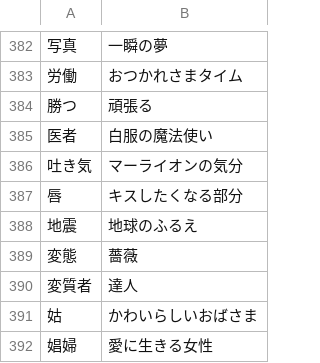
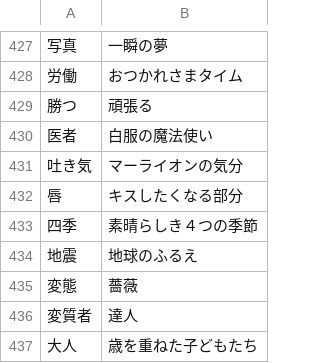
Before and after one commit to shogo82148/anti-sizukatter, a CSV file: words.csv, drawn as a sheet; only a part is shown, gaps mark what is left out; the shorter side is filled out with more unchanged rows; the diff covers the shown part only; the diff names each change by its address in the sheet, - before the commit and + after, or states it on an @@ line.

```diff
--- a/words.csv
+++ b/words.csv
+row 433: 四季 | 素晴らしき４つの季節
+row 437: 大人 | 歳を重ねた子どもたち
```
Also changed, not shown: 56 added rows elsewhere in this file, anti-dict/words.csv, dict/words.csv.
